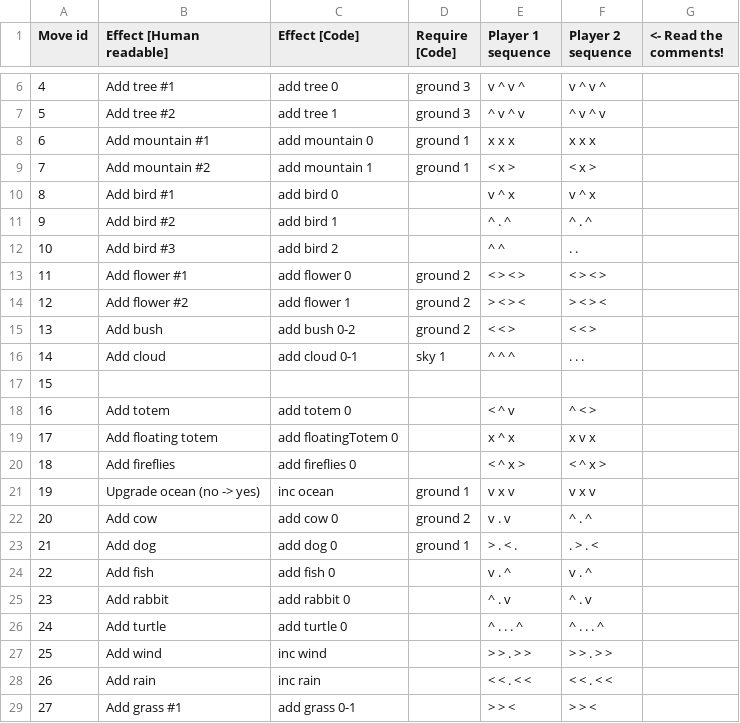
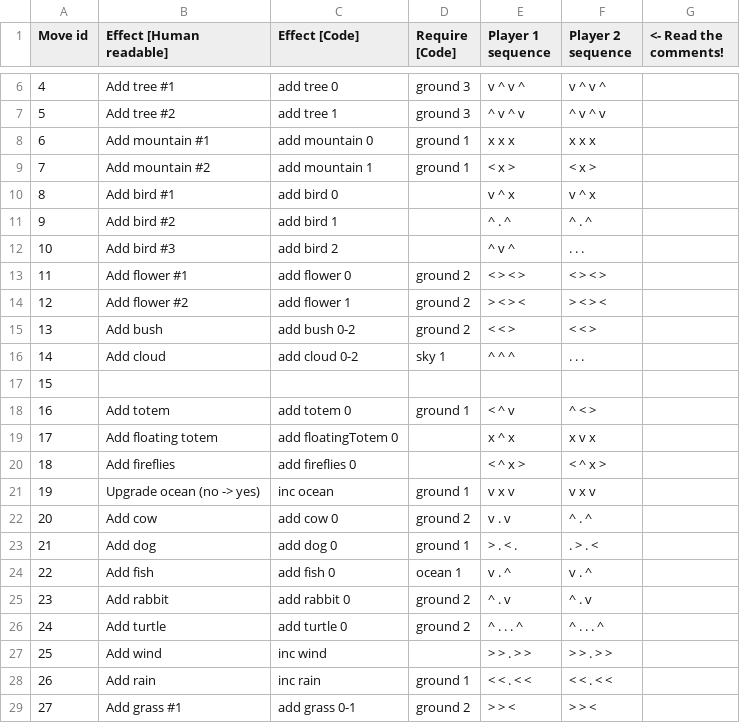
Before and after one commit to amzeratul/ggj16, a CSV file: Assets/Data/danceMoves.csv, drawn as a sheet; only a part is shown, gaps mark what is left out.

Commit message:
Fix weather, fix player 2 executing dance

```diff
--- a/Assets/Data/danceMoves.csv
+++ b/Assets/Data/danceMoves.csv
@@ -11,3 +11,3 @@ Move id,Effect [Human readable],Effect [Code],Require [Code],Player 1 sequence,P
 9,Add bird #2,add bird 1,,^ . ^,^ . ^,
-10,Add bird #3,add bird 2,,^ ^,. .,
+10,Add bird #3,add bird 2,,^ v ^,. . .,
 11,Add flower #1,add flower 0,ground 2,< > < >,< > < >,
@@ -15,5 +15,5 @@ Move id,Effect [Human readable],Effect [Code],Require [Code],Player 1 sequence,P
 13,Add bush,add bush 0-2,ground 2,< < >,< < >,
-14,Add cloud,add cloud 0-1,sky 1,^ ^ ^,. . .,
+14,Add cloud,add cloud 0-2,sky 1,^ ^ ^,. . .,
 15,,,,,,
-16,Add totem,add totem 0,,< ^ v,^ < >,
+16,Add totem,add totem 0,ground 1,< ^ v,^ < >,
 17,Add floating totem,add floatingTotem 0,,x ^ x,x v x,
@@ -23,7 +23,7 @@ Move id,Effect [Human readable],Effect [Code],Require [Code],Player 1 sequence,P
 21,Add dog,add dog 0,ground 1,> . < .,. > . <,
-22,Add fish,add fish 0,,v . ^,v . ^,
-23,Add rabbit,add rabbit 0,,^ . v,^ . v,
-24,Add turtle,add turtle 0,,^ . . . ^,^ . . . ^,
+22,Add fish,add fish 0,ocean 1,v . ^,v . ^,
+23,Add rabbit,add rabbit 0,ground 2,^ . v,^ . v,
+24,Add turtle,add turtle 0,ground 2,^ . . . ^,^ . . . ^,
 25,Add wind,inc wind,,> > . > >,> > . > >,
-26,Add rain,inc rain,,< < . < <,< < . < <,
-27,Add grass #1,add grass 0-1,,> > <,> > <,
+26,Add rain,inc rain,ground 1,< < . < <,< < . < <,
+27,Add grass #1,add grass 0-1,ground 2,> > <,> > <,
```
Also changed, not shown: 19 other files.
